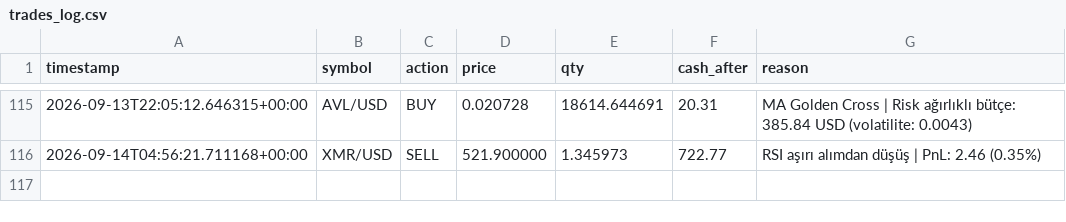
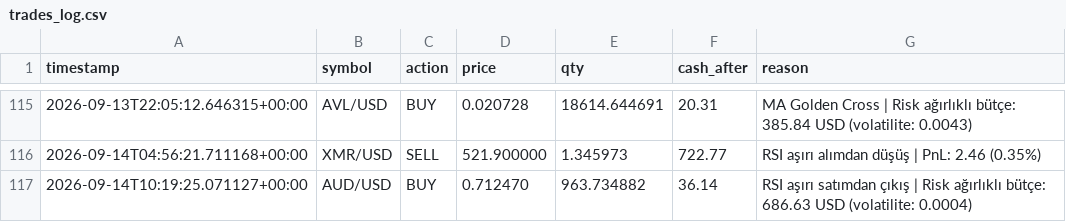
Before and after one commit to birkanglr-sketch/claude-coin, a CSV file: trades_log.csv, drawn as a sheet; only a part is shown, gaps mark what is left out.

```diff
--- a/trades_log.csv
+++ b/trades_log.csv
@@ -116 +116,2 @@ timestamp,symbol,action,price,qty,cash_after,reason
 2026-09-14T04:56:21.711168+00:00,XMR/USD,SELL,521.900000,1.345973,722.77,RSI aşırı alımdan düşüş | PnL: 2.46 (0.35%)
+2026-09-14T10:19:25.071127+00:00,AUD/USD,BUY,0.712470,963.734882,36.14,RSI aşırı satımdan çıkış | Risk ağırlıklı bütçe: 686.63 USD (volatilite: 0.0004)
```
Also changed, not shown: 1 other file.
